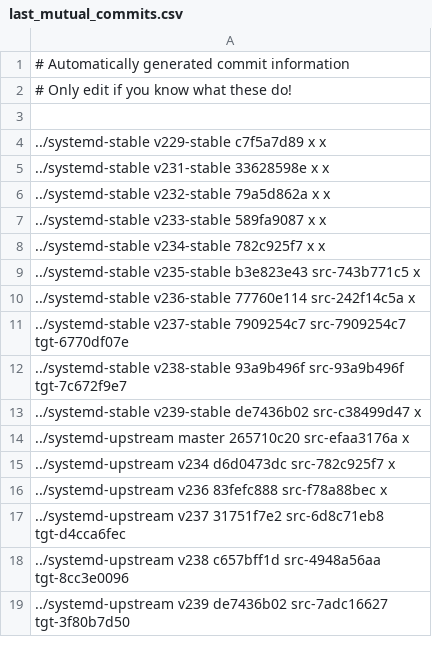
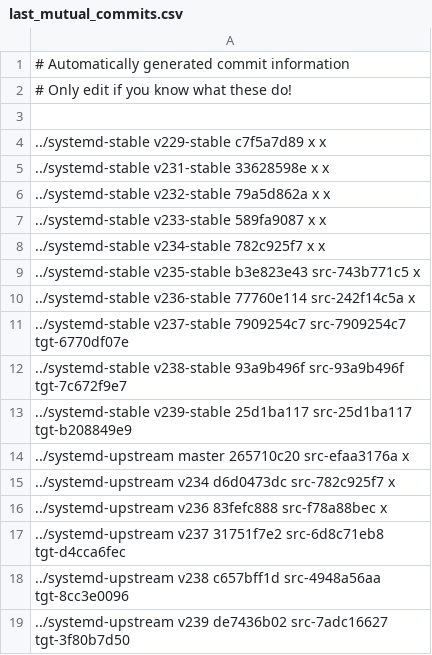
Before and after one commit to Yamakuzure/pwx-elogind-migration-tools, a CSV file: last_mutual_commits.csv, drawn as a sheet.

Commit message:
Update info after v239-stable migration

```diff
--- a/last_mutual_commits.csv
+++ b/last_mutual_commits.csv
@@ -12,3 +12,3 @@
 ../systemd-stable   v238-stable 93a9b496f src-93a9b496f tgt-7c672f9e7
-../systemd-stable   v239-stable de7436b02 src-c38499d47 x
+../systemd-stable   v239-stable 25d1ba117 src-25d1ba117 tgt-b208849e9
 ../systemd-upstream master      265710c20 src-efaa3176a x
```
